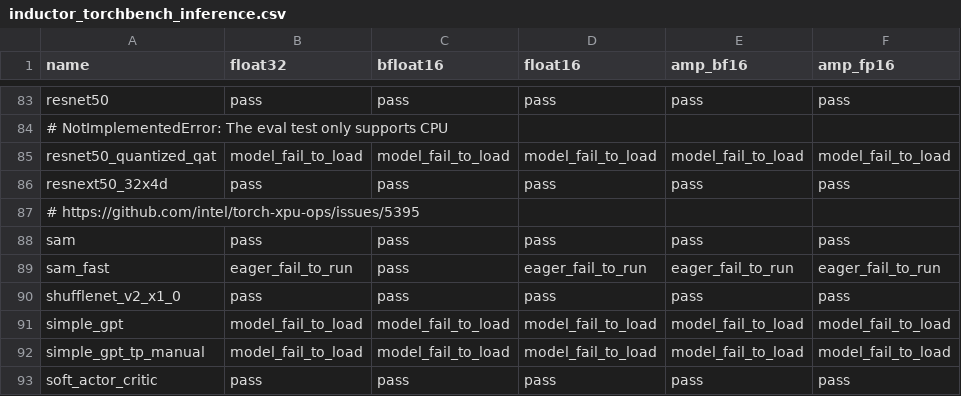
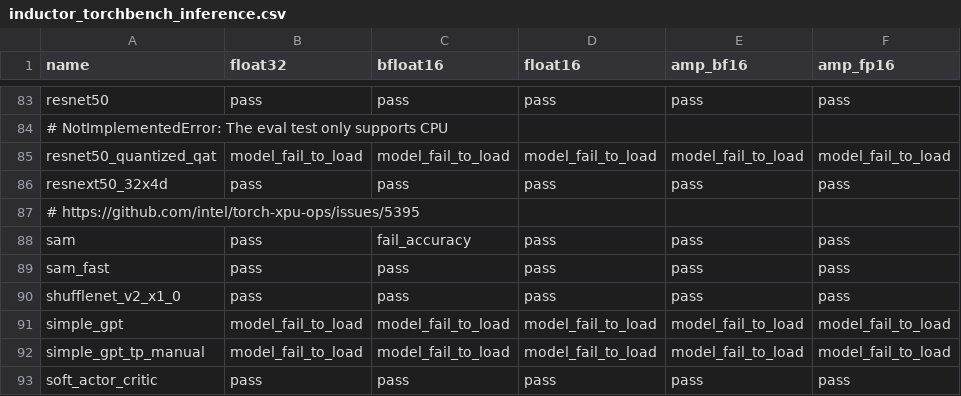
Before and after one commit to intel/torch-xpu-ops, a CSV file: .github/ci_expected_accuracy/rolling/inductor_torchbench_inference.csv, drawn as a sheet; only a part is shown, gaps mark what is left out.

```diff
--- a/.github/ci_expected_accuracy/rolling/inductor_torchbench_inference.csv
+++ b/.github/ci_expected_accuracy/rolling/inductor_torchbench_inference.csv
@@ -87,4 +87,4 @@ resnext50_32x4d,pass,pass,pass,pass,pass
 # https://github.com/intel/torch-xpu-ops/issues/5395
-sam,pass,pass,pass,pass,pass
-sam_fast,eager_fail_to_run,pass,eager_fail_to_run,eager_fail_to_run,eager_fail_to_run
+sam,pass,fail_accuracy,pass,pass,pass
+sam_fast,pass,pass,pass,pass,pass
 shufflenet_v2_x1_0,pass,pass,pass,pass,pass
```
Also changed, not shown: .github/ci_expected_accuracy/rolling/inductor_huggingface_inference.csv.
